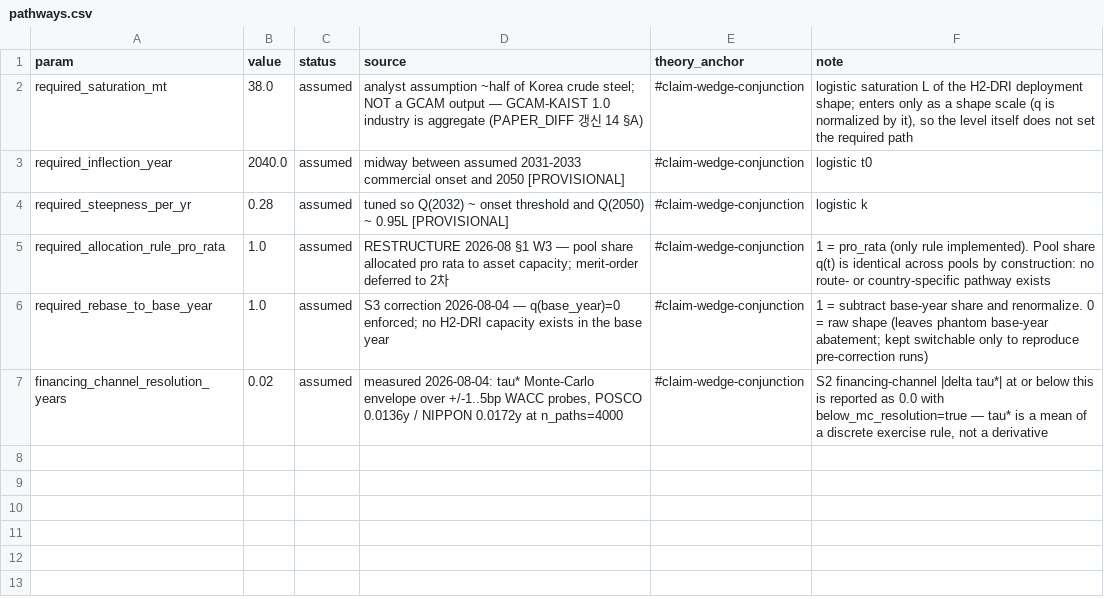
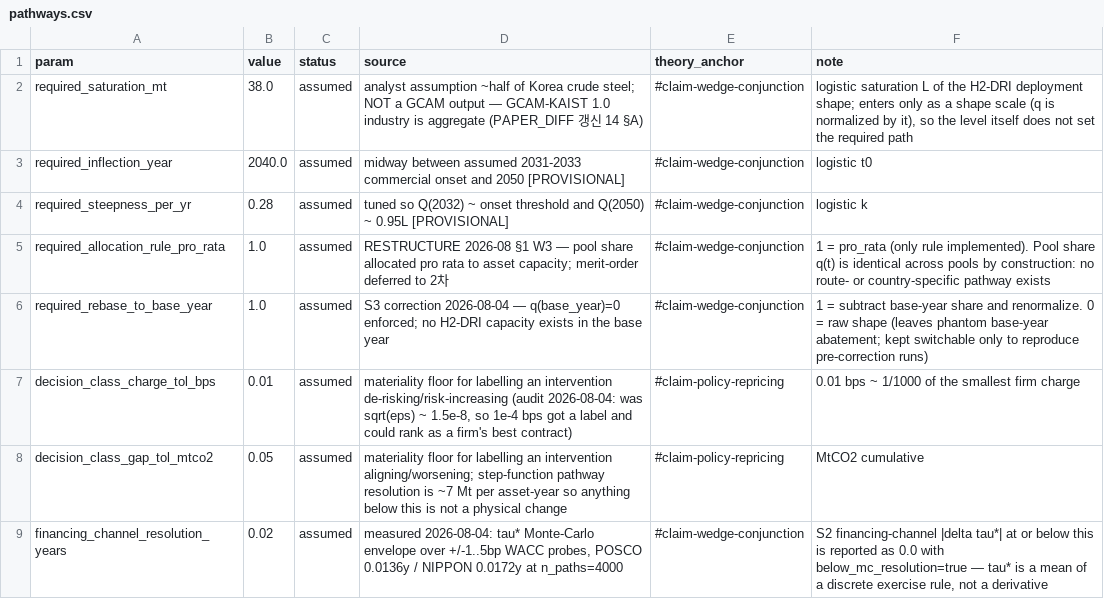
Before and after one commit to PLANiT-Institute/cap, a CSV file: config/pathways.csv, drawn as a sheet.

```diff
--- a/config/pathways.csv
+++ b/config/pathways.csv
@@ -6,2 +6,4 @@ required_allocation_rule_pro_rata,1.0,assumed,"RESTRUCTURE 2026-08 §1 W3 — po
 required_rebase_to_base_year,1.0,assumed,"S3 correction 2026-08-04 — q(base_year)=0 enforced; no H2-DRI capacity exists in the base year",#claim-wedge-conjunction,"1 = subtract base-year share and renormalize. 0 = raw shape (leaves phantom base-year abatement; kept switchable only to reproduce pre-correction runs)"
+decision_class_charge_tol_bps,0.01,assumed,"materiality floor for labelling an intervention de-risking/risk-increasing (audit 2026-08-04: was sqrt(eps) ~ 1.5e-8, so 1e-4 bps got a label and could rank as a firm's best contract)",#claim-policy-repricing,"0.01 bps ~ 1/1000 of the smallest firm charge"
+decision_class_gap_tol_mtco2,0.05,assumed,"materiality floor for labelling an intervention aligning/worsening; step-function pathway resolution is ~7 Mt per asset-year so anything below this is not a physical change",#claim-policy-repricing,"MtCO2 cumulative"
 financing_channel_resolution_years,0.02,assumed,"measured 2026-08-04: tau* Monte-Carlo envelope over +/-1..5bp WACC probes, POSCO 0.0136y / NIPPON 0.0172y at n_paths=4000",#claim-wedge-conjunction,"S2 financing-channel |delta tau*| at or below this is reported as 0.0 with below_mc_resolution=true — tau* is a mean of a discrete exercise rule, not a derivative"
```
Also changed, not shown: 7 other files.
